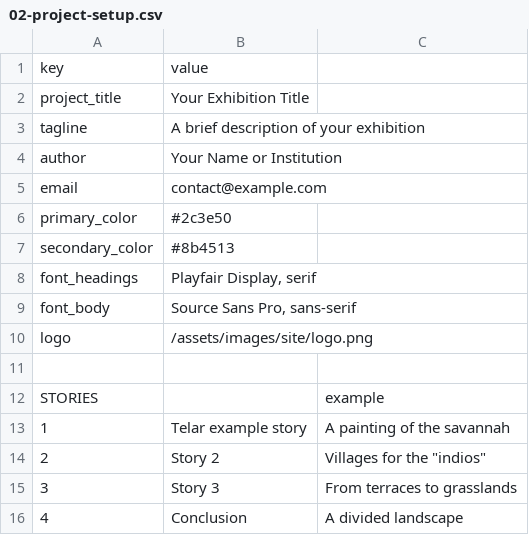
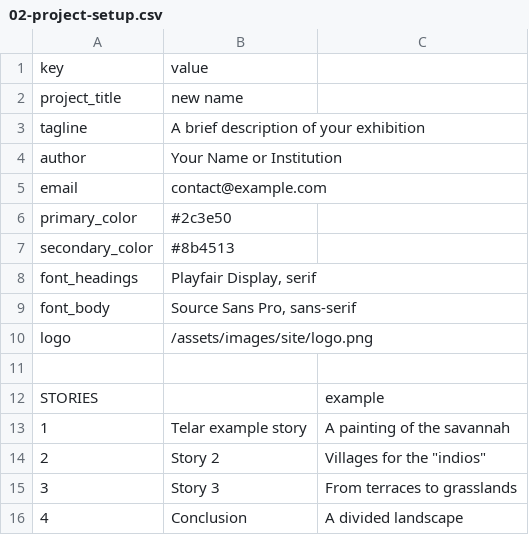
Before and after one commit to happy-ayka/kazakhwomen, a CSV file: docs/google_sheet_template/02-project-setup.csv, drawn as a sheet.

Commit message:
main

```diff
--- a/docs/google_sheet_template/02-project-setup.csv
+++ b/docs/google_sheet_template/02-project-setup.csv
@@ -1,3 +1,3 @@
 key,value
-project_title,Your Exhibition Title
+project_title,new name
 tagline,A brief description of your exhibition
```
